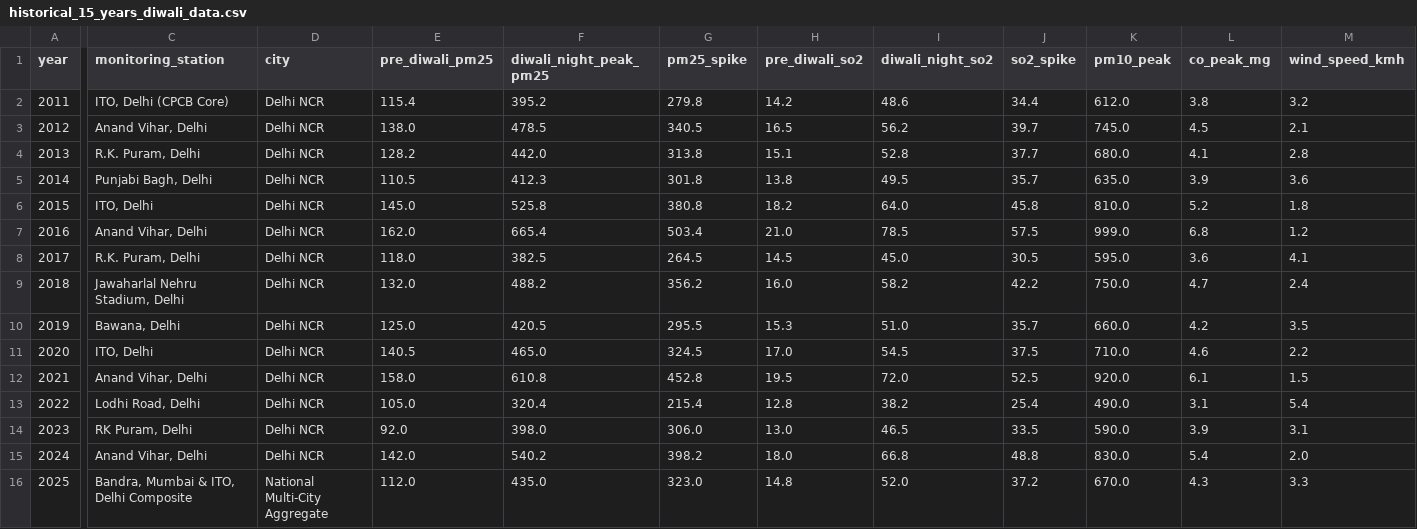
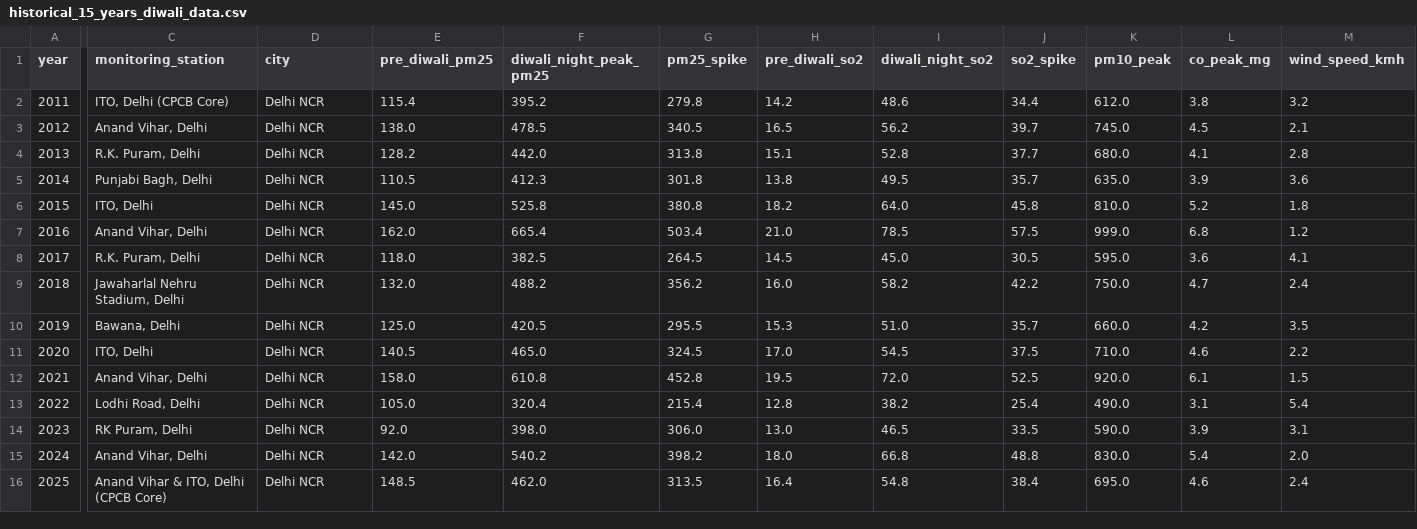
Before and after one commit to adityaukil/diwali-emission-estimator, a CSV file: backend/historical_15_years_diwali_data.csv, drawn as a sheet; only a part is shown, gaps mark what is left out; the diff covers the shown part only; the diff names each change by its address in the sheet, - before the commit and + after, or states it on an @@ line.

Commit message:
Standardize 2025 dataset record to Delhi NCR (Anand Vihar & ITO CPCB Core)

```diff
--- a/backend/historical_15_years_diwali_data.csv
+++ b/backend/historical_15_years_diwali_data.csv
-C16 (monitoring_station): Bandra, Mumbai & ITO, Delhi Composite
+C16 (monitoring_station): Anand Vihar & ITO, Delhi (CPCB Core)
-D16 (city): National Multi-City Aggregate
+D16 (city): Delhi NCR
-E16 (pre_diwali_pm25): 112.0
+E16 (pre_diwali_pm25): 148.5
-F16 (diwali_night_peak_pm25): 435.0
+F16 (diwali_night_peak_pm25): 462.0
-G16 (pm25_spike): 323.0
+G16 (pm25_spike): 313.5
-H16 (pre_diwali_so2): 14.8
+H16 (pre_diwali_so2): 16.4
-I16 (diwali_night_so2): 52.0
+I16 (diwali_night_so2): 54.8
-J16 (so2_spike): 37.2
+J16 (so2_spike): 38.4
-K16 (pm10_peak): 670.0
+K16 (pm10_peak): 695.0
-L16 (co_peak_mg): 4.3
+L16 (co_peak_mg): 4.6
-M16 (wind_speed_kmh): 3.3
+M16 (wind_speed_kmh): 2.4
```
Also changed, not shown: 5 edited cells elsewhere in this file, 3 other files.
